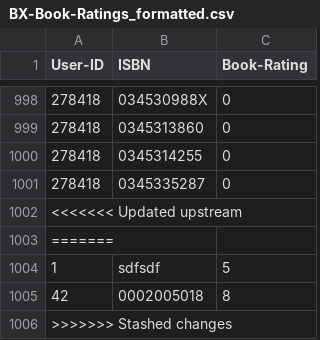
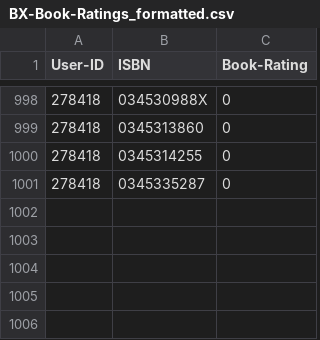
Before and after one commit to Nyall-Livett/SEG-major-project, a CSV file: clubs/book_database/BX-Book-Ratings_formatted.csv, drawn as a sheet; only a part is shown, gaps mark what is left out.

Commit message:
Remove unnecessary rows

```diff
--- a/clubs/book_database/BX-Book-Ratings_formatted.csv
+++ b/clubs/book_database/BX-Book-Ratings_formatted.csv
@@ -1001,6 +1001 @@ User-ID;ISBN;Book-Rating
 278418;0345335287;0
-<<<<<<< Updated upstream
-=======
-1;sdfsdf;5
-42;0002005018;8
->>>>>>> Stashed changes
```
